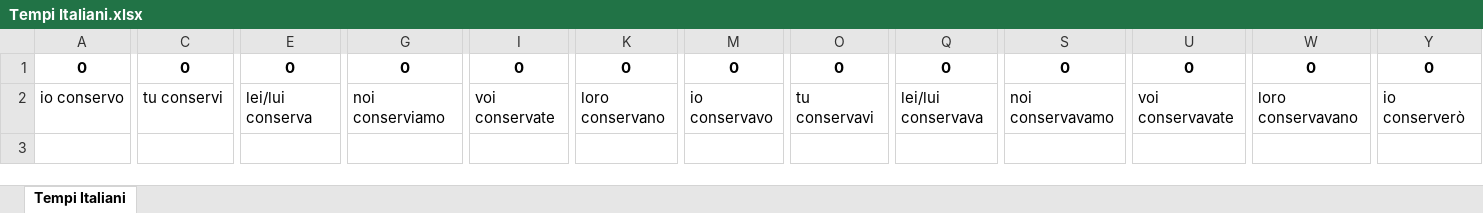
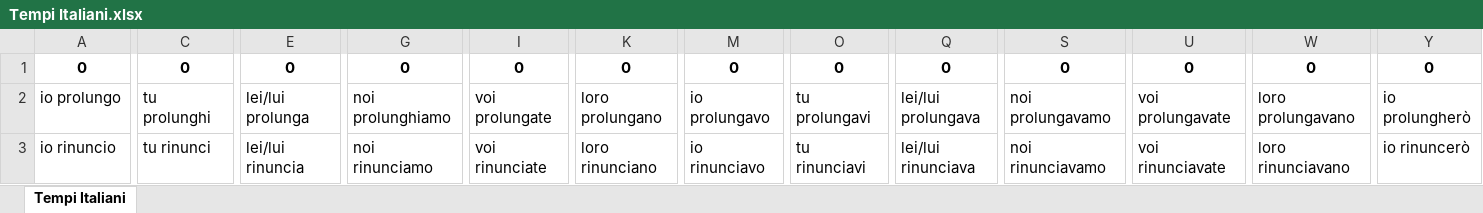
Before and after one commit to HongyuShen/Italian-Tenses-Web-Crawler, an Excel workbook: Tempi Italiani.xlsx, sheet Tempi Italiani, drawn as a sheet; only a part is shown, gaps mark what is left out; values as stored, in another font and other column widths than the file's, no borders; addresses are those after the commit; rows hold the shown columns only; the diff covers the shown part only; the diff names each change by its address in the sheet, - before the commit and + after, or states it on an @@ line.

Commit message:
Updated verb list

```diff
--- a/Tempi Italiani.xlsx (sheet Tempi Italiani)
+++ b/Tempi Italiani.xlsx (sheet Tempi Italiani)
+row 2: io prolungo | tu prolunghi | lei/lui prolunga | noi prolunghiamo | voi prolungate | loro prolungano | io prolungavo | tu prolungavi | lei/lui prolungava | noi prolungavamo | voi prolungavate | loro prolungavano | io prolungherò
-A3: io conservo
+A3: io rinuncio
-C3: tu conservi
+C3: tu rinunci
-E3: lei/lui conserva
+E3: lei/lui rinuncia
-G3: noi conserviamo
+G3: noi rinunciamo
-I3: voi conservate
+I3: voi rinunciate
-K3: loro conservano
+K3: loro rinunciano
-M3: io conservavo
+M3: io rinunciavo
-O3: tu conservavi
+O3: tu rinunciavi
-Q3: lei/lui conservava
+Q3: lei/lui rinunciava
-S3: noi conservavamo
+S3: noi rinunciavamo
-U3: voi conservavate
+U3: voi rinunciavate
-W3: loro conservavano
+W3: loro rinunciavano
-Y3: io conserverò
+Y3: io rinuncerò
```
Also changed, not shown: 23 edited cells elsewhere in this sheet, 2 other files.
